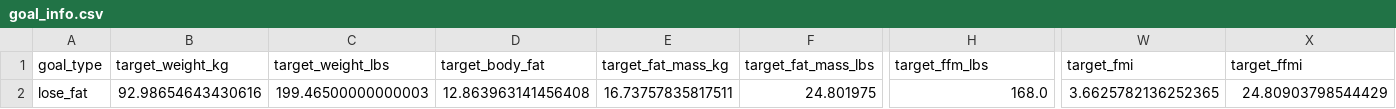
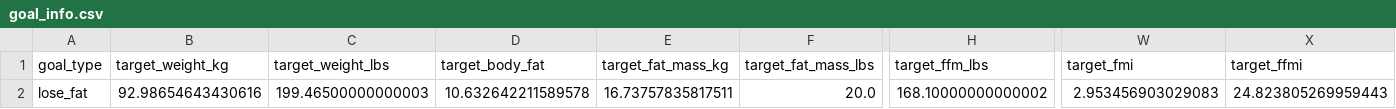
Before and after one commit to drhaun/bcompnutritiontool, a CSV file: data/goal_info.csv, drawn as a sheet; only a part is shown, gaps mark what is left out; the diff names each change by its address in the sheet, - before the commit and + after, or states it on an @@ line.

```diff
--- a/data/goal_info.csv
+++ b/data/goal_info.csv
-D2 (target_body_fat): 12.863963141456408
+D2 (target_body_fat): 10.632642211589578
-F2 (target_fat_mass_lbs): 24.801975
+F2 (target_fat_mass_lbs): 20.0
-H2 (target_ffm_lbs): 168.0
+H2 (target_ffm_lbs): 168.10000000000002
-W2 (target_fmi): 3.6625782136252365
+W2 (target_fmi): 2.953456903029083
-X2 (target_ffmi): 24.80903798544429
+X2 (target_ffmi): 24.823805269959443
```
Also changed, not shown: 1 other file.
